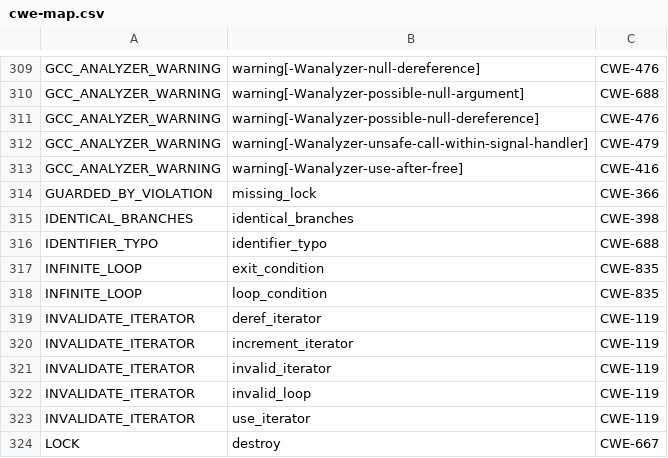
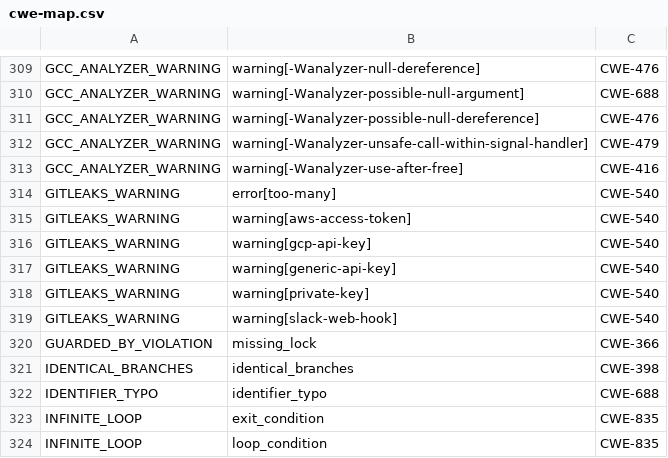
Before and after one commit to csutils/csmock, a CSV file: cwe-map.csv, drawn as a sheet; only a part is shown, gaps mark what is left out; the shorter side is filled out with more unchanged rows; the diff names each change by its address in the sheet, - before the commit and + after, or states it on an @@ line.

Commit message:
cwe-map.csv: assign CWE-540 to GITLEAKS_WARNING
CWE-540 means "Inclusion of Sensitive Information in Source Code"

Ref: https://cwe.mitre.org/data/definitions/540.html
Closes: https://github.com/csutils/csmock/pull/105

```diff
--- a/cwe-map.csv
+++ b/cwe-map.csv
+row 314: GITLEAKS_WARNING | error[too-many] | CWE-540
+row 315: GITLEAKS_WARNING | warning[aws-access-token] | CWE-540
+row 316: GITLEAKS_WARNING | warning[gcp-api-key] | CWE-540
+row 317: GITLEAKS_WARNING | warning[generic-api-key] | CWE-540
+row 318: GITLEAKS_WARNING | warning[private-key] | CWE-540
+row 319: GITLEAKS_WARNING | warning[slack-web-hook] | CWE-540
```
